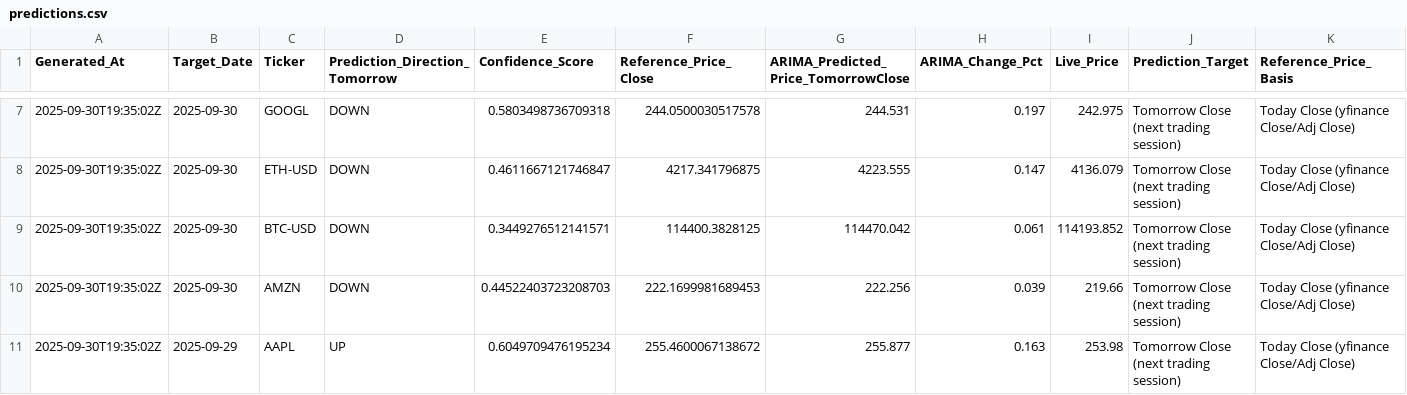
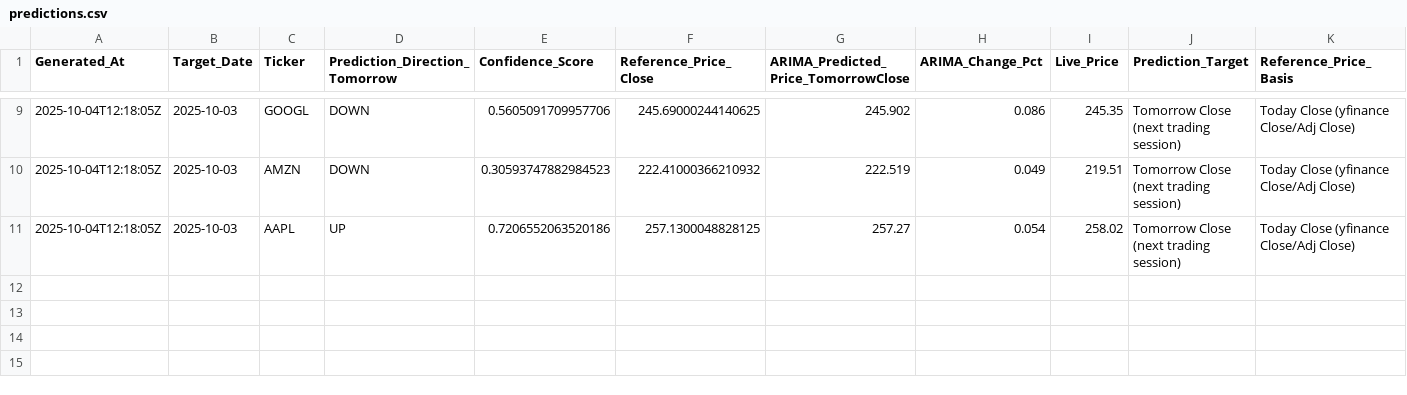
Before and after one commit to souhailchenaoua/QuantCast, a CSV file: docs/predictions.csv, drawn as a sheet; only a part is shown, gaps mark what is left out; removed rows and columns are numbered as before the commit, all else as after; rows hold the shown columns only; the diff covers the shown part only; the diff names each change by its address in the sheet, - before the commit and + after, or states it on an @@ line.

```diff
--- a/docs/predictions.csv
+++ b/docs/predictions.csv
-A9 (Generated_At): 2025-09-30T19:35:02Z
+A9 (Generated_At): 2025-10-04T12:18:05Z
-B9 (Target_Date): 2025-09-30
+B9 (Target_Date): 2025-10-03
-E9 (Confidence_Score): 0.5803498736709318
+E9 (Confidence_Score): 0.5605091709957706
-F9 (Reference_Price_Close): 244.0500030517578
+F9 (Reference_Price_Close): 245.69000244140625
-G9: 244.531
+G9: 245.902
-H9 (ARIMA_Change_Pct): 0.197
+H9 (ARIMA_Change_Pct): 0.086
-I9 (Live_Price): 242.975
+I9 (Live_Price): 245.35
-row 8: 2025-09-30T19:35:02Z | 2025-09-30 | ETH-USD | DOWN | 0.4611667121746847 | 4217.341796875 | 4223.555 | 0.147 | 4136.079 | Tomorrow Close (next trading session) | Today Close (yfinance Close/Adj Close)
-row 9: 2025-09-30T19:35:02Z | 2025-09-30 | BTC-USD | DOWN | 0.3449276512141571 | 114400.3828125 | 114470.042 | 0.061 | 114193.852 | Tomorrow Close (next trading session) | Today Close (yfinance Close/Adj Close)
-A10:A11 (Generated_At): 2025-09-30T19:35:02Z
+A10:A11 (Generated_At): 2025-10-04T12:18:05Z
-B10 (Target_Date): 2025-09-30
+B10 (Target_Date): 2025-10-03
-E10 (Confidence_Score): 0.44522403723208703
+E10 (Confidence_Score): 0.30593747882984523
-F10 (Reference_Price_Close): 222.1699981689453
+F10 (Reference_Price_Close): 222.41000366210932
-G10: 222.256
+G10: 222.519
-H10 (ARIMA_Change_Pct): 0.039
+H10 (ARIMA_Change_Pct): 0.049
-I10 (Live_Price): 219.66
+I10 (Live_Price): 219.51
-B11 (Target_Date): 2025-09-29
+B11 (Target_Date): 2025-10-03
-E11 (Confidence_Score): 0.6049709476195234
+E11 (Confidence_Score): 0.7206552063520186
-F11 (Reference_Price_Close): 255.4600067138672
+F11 (Reference_Price_Close): 257.1300048828125
-G11: 255.877
+G11: 257.27
-H11 (ARIMA_Change_Pct): 0.163
+H11 (ARIMA_Change_Pct): 0.054
-I11 (Live_Price): 253.98
+I11 (Live_Price): 258.02
```
Also changed, not shown: 2 added rows and 35 edited cells elsewhere in this file, 2 other files.
